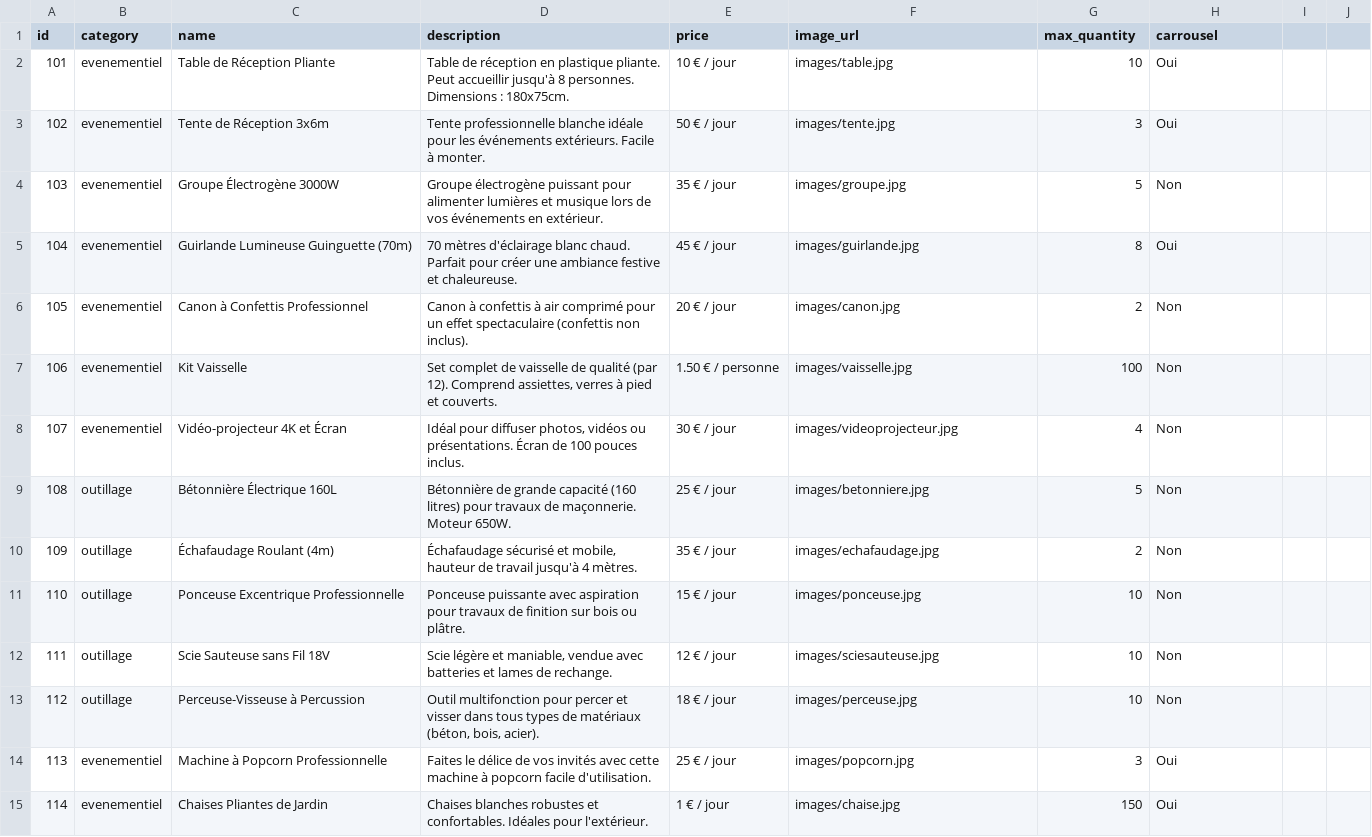
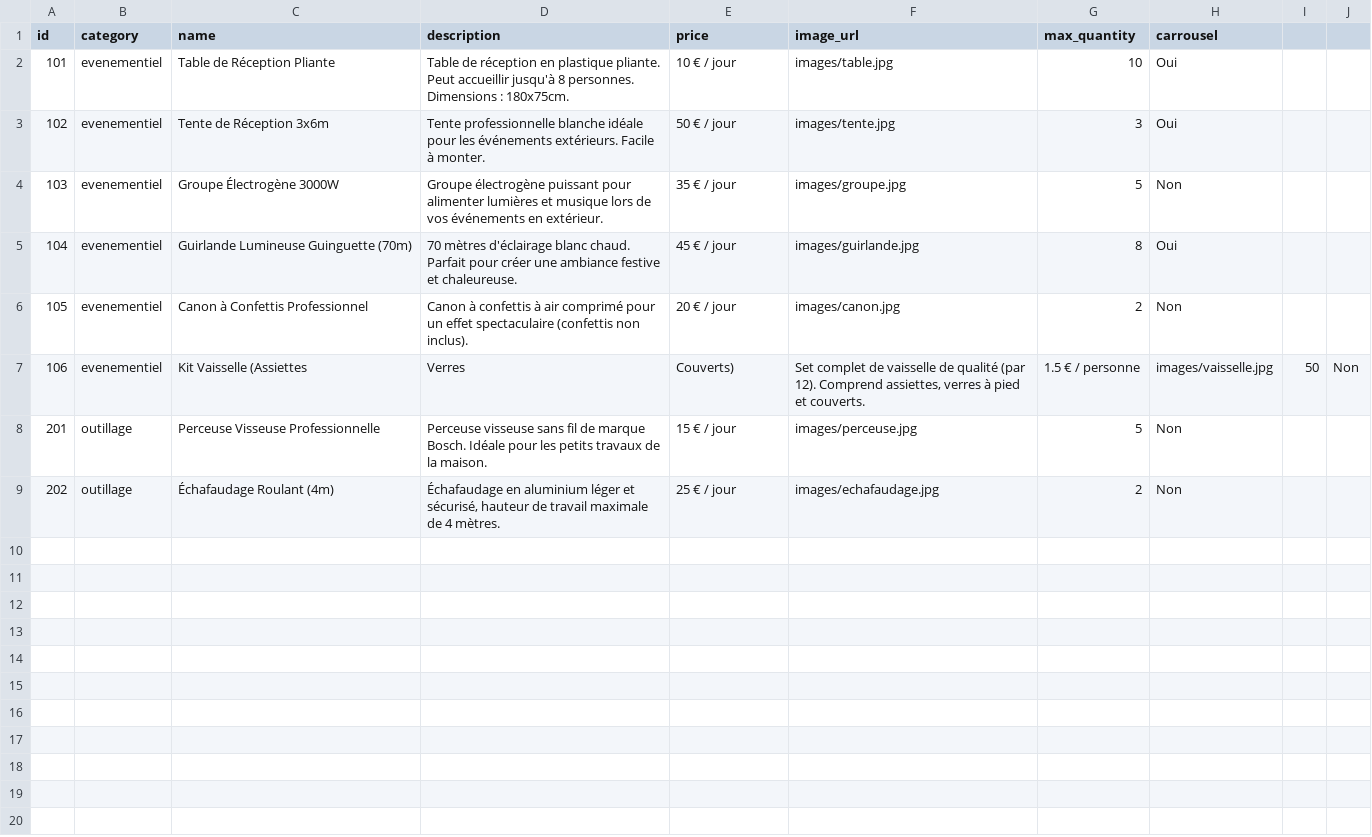
Before and after one commit to MaBoiteALocAngevine/website, a CSV file: data.csv, drawn as a sheet; removed rows and columns are numbered as before the commit, all else as after; the diff names each change by its address in the sheet, - before the commit and + after, or states it on an @@ line.

Commit message:
Résolution bug carrousel #3

```diff
--- a/data.csv
+++ b/data.csv
-C7 (name): Kit Vaisselle
+C7 (name): Kit Vaisselle (Assiettes
-D7 (description): Set complet de vaisselle de qualité (par 12). Comprend assiettes, verres à pied et couverts.
+D7 (description): Verres
-E7 (price): 1.50 € / personne
+E7 (price): Couverts)
-F7 (image_url): images/vaisselle.jpg
+F7 (image_url): Set complet de vaisselle de qualité (par 12). Comprend assiettes, verres à pied et couverts.
-G7 (max_quantity): 100
+G7 (max_quantity): 1.5 € / personne
-H7 (carrousel): Non
+H7 (carrousel): images/vaisselle.jpg
-I7: (empty)
+I7: 50
-J7: (empty)
+J7: Non
-row 8: 107 | evenementiel | Vidéo-projecteur 4K et Écran | Idéal pour diffuser photos, vidéos ou présentations. Écran de 100 pouces inclus. | 30 € / jour | images/videoprojecteur.jpg | 4 | Non
-A8 (id): 108
+A8 (id): 201
-C8 (name): Bétonnière Électrique 160L
+C8 (name): Perceuse Visseuse Professionnelle
-D8 (description): Bétonnière de grande capacité (160 litres) pour travaux de maçonnerie. Moteur 650W.
+D8 (description): Perceuse visseuse sans fil de marque Bosch. Idéale pour les petits travaux de la maison.
-E8 (price): 25 € / jour
+E8 (price): 15 € / jour
-F8 (image_url): images/betonniere.jpg
+F8 (image_url): images/perceuse.jpg
-A9 (id): 109
+A9 (id): 202
-D9 (description): Échafaudage sécurisé et mobile, hauteur de travail jusqu'à 4 mètres.
+D9 (description): Échafaudage en aluminium léger et sécurisé, hauteur de travail maximale de 4 mètres.
-E9 (price): 35 € / jour
+E9 (price): 25 € / jour
-row 11: 110 | outillage | Ponceuse Excentrique Professionnelle | Ponceuse puissante avec aspiration pour travaux de finition sur bois ou plâtre. | 15 € / jour | images/ponceuse.jpg | 10 | Non
-row 12: 111 | outillage | Scie Sauteuse sans Fil 18V | Scie légère et maniable, vendue avec batteries et lames de rechange. | 12 € / jour | images/sciesauteuse.jpg | 10 | Non
-row 13: 112 | outillage | Perceuse-Visseuse à Percussion | Outil multifonction pour percer et visser dans tous types de matériaux (béton, bois, acier). | 18 € / jour | images/perceuse.jpg | 10 | Non
-row 14: 113 | evenementiel | Machine à Popcorn Professionnelle | Faites le délice de vos invités avec cette machine à popcorn facile d'utilisation. | 25 € / jour | images/popcorn.jpg | 3 | Oui
-row 15: 114 | evenementiel | Chaises Pliantes de Jardin | Chaises blanches robustes et confortables. Idéales pour l'extérieur. | 1 € / jour | images/chaise.jpg | 150 | Oui
```
